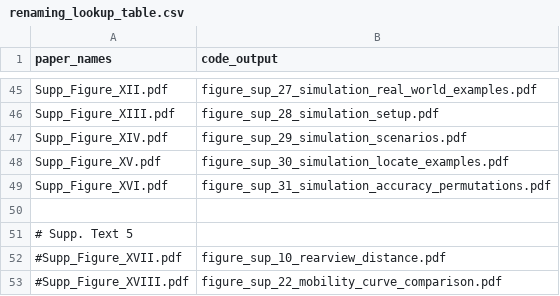
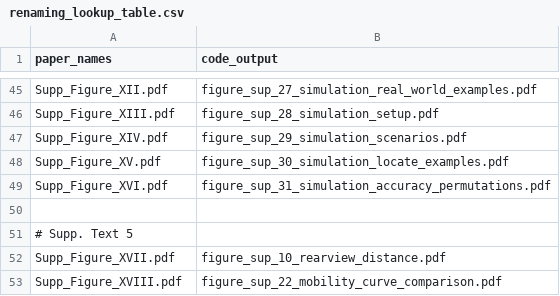
Before and after one commit to nevrome/mobest.analysis.2022, a CSV file: code/04_plot_scripts/paper/renaming_lookup_table.csv, drawn as a sheet; only a part is shown, gaps mark what is left out.

```diff
--- a/code/04_plot_scripts/paper/renaming_lookup_table.csv
+++ b/code/04_plot_scripts/paper/renaming_lookup_table.csv
@@ -51,3 +51,3 @@ Supp_Figure_XVI.pdf,   figure_sup_31_simulation_accuracy_permutations.pdf
 # Supp. Text 5
-#Supp_Figure_XVII.pdf,  figure_sup_10_rearview_distance.pdf
-#Supp_Figure_XVIII.pdf, figure_sup_22_mobility_curve_comparison.pdf
+Supp_Figure_XVII.pdf,  figure_sup_10_rearview_distance.pdf
+Supp_Figure_XVIII.pdf, figure_sup_22_mobility_curve_comparison.pdf
```
Also changed, not shown: 2 other files.
